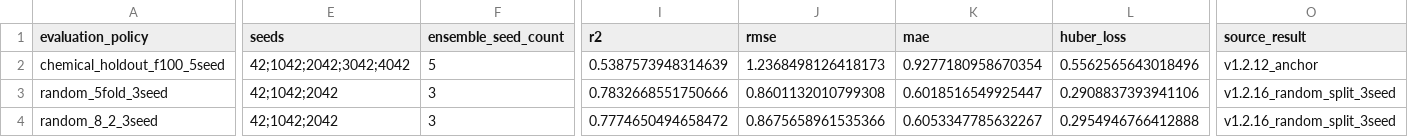
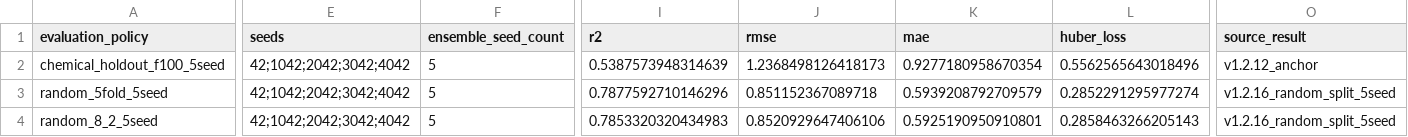
Before and after one commit to cyly2003/deeplearning3.0, a CSV file: outputs/experiments/final_mainline_comparison/existing_final_overall_summary.csv, drawn as a sheet; only a part is shown, gaps mark what is left out; the diff names each change by its address in the sheet, - before the commit and + after, or states it on an @@ line.

```diff
--- a/outputs/experiments/final_mainline_comparison/existing_final_overall_summary.csv
+++ b/outputs/experiments/final_mainline_comparison/existing_final_overall_summary.csv
-A3 (evaluation_policy): random_5fold_3seed
+A3 (evaluation_policy): random_5fold_5seed
-E3:E4 (seeds): 42;1042;2042
+E3:E4 (seeds): 42;1042;2042;3042;4042
-F3:F4 (ensemble_seed_count): 3
+F3:F4 (ensemble_seed_count): 5
-I3 (r2): 0.7832668551750666
+I3 (r2): 0.7877592710146296
-J3 (rmse): 0.8601132010799308
+J3 (rmse): 0.851152367089718
-K3 (mae): 0.6018516549925447
+K3 (mae): 0.5939208792709579
-L3 (huber_loss): 0.2908837393941106
+L3 (huber_loss): 0.2852291295977274
-O3:O4 (source_result): v1.2.16_random_split_3seed
+O3:O4 (source_result): v1.2.16_random_split_5seed
-A4 (evaluation_policy): random_8_2_3seed
+A4 (evaluation_policy): random_8_2_5seed
-I4 (r2): 0.7774650494658472
+I4 (r2): 0.7853320320434983
-J4 (rmse): 0.8675658961535366
+J4 (rmse): 0.8520929647406106
-K4 (mae): 0.6053347785632267
+K4 (mae): 0.5925190950910801
-L4 (huber_loss): 0.2954946766412888
+L4 (huber_loss): 0.2858463266205143
```
Also changed, not shown: docs/experiment_registry.csv, outputs/experiments/final_mainline_comparison/existing_final_family_summary_30task.csv, 6 other files.
